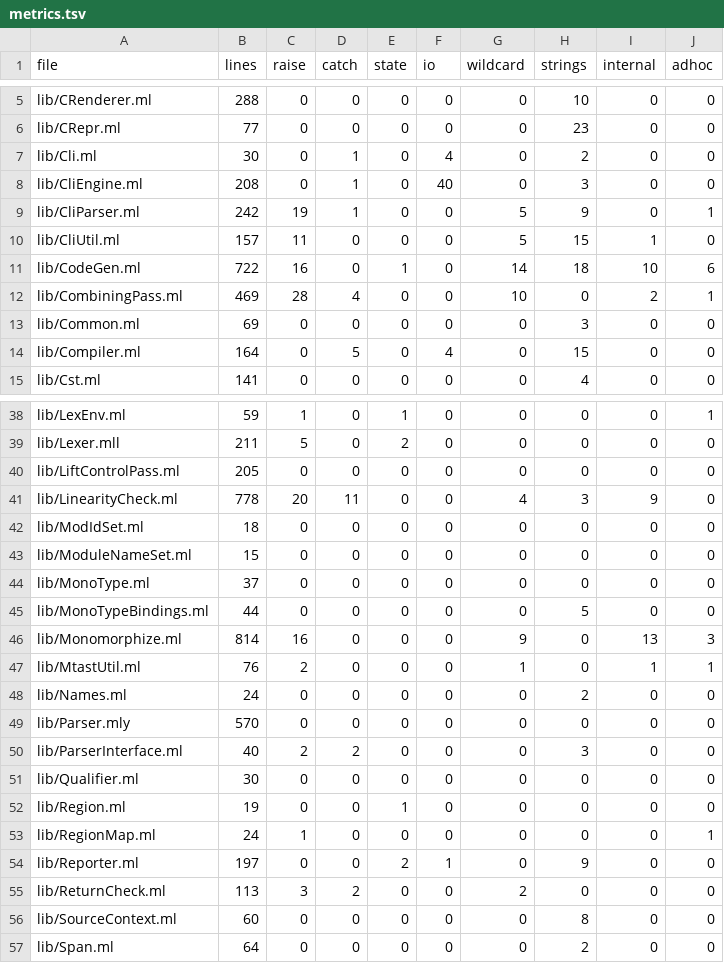
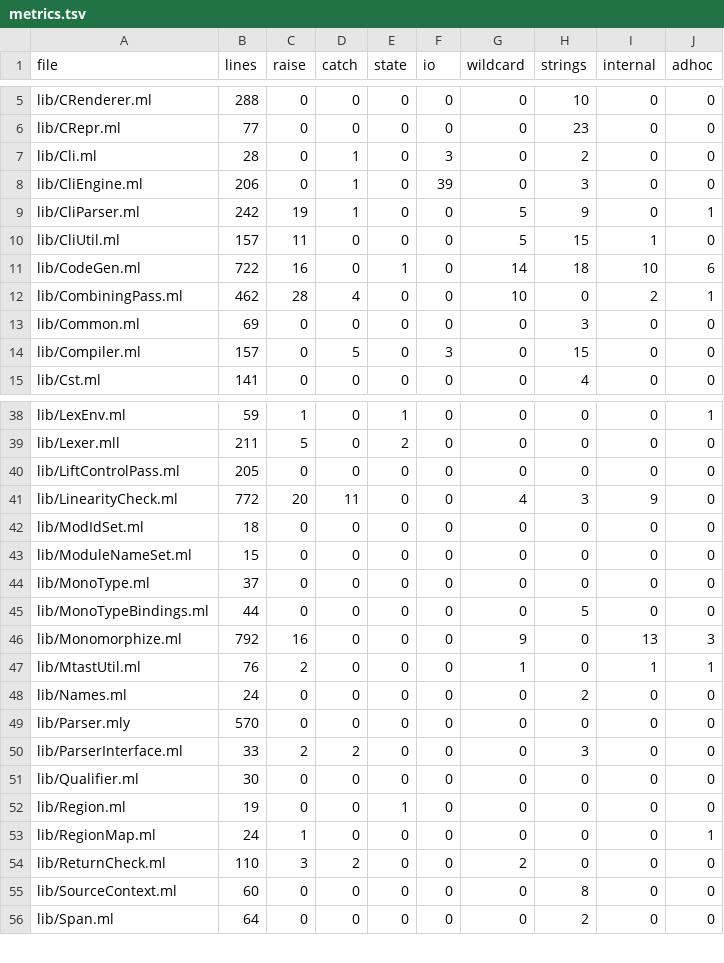
Before and after one commit to austral/austral, a TSV file: tools/refactoring/expected/metrics.tsv, drawn as a sheet; only a part is shown, gaps mark what is left out; the diff covers the shown part only.

```diff
--- a/tools/refactoring/expected/metrics.tsv
+++ b/tools/refactoring/expected/metrics.tsv
@@ -6,4 +6,4 @@ lib/CRenderer.ml	288	0	0	0	0	0	10	0	0
 lib/CRepr.ml	77	0	0	0	0	0	23	0	0
-lib/Cli.ml	30	0	1	0	4	0	2	0	0
-lib/CliEngine.ml	208	0	1	0	40	0	3	0	0
+lib/Cli.ml	28	0	1	0	3	0	2	0	0
+lib/CliEngine.ml	206	0	1	0	39	0	3	0	0
 lib/CliParser.ml	242	19	1	0	0	5	9	0	1
@@ -11,5 +11,5 @@ lib/CliUtil.ml	157	11	0	0	0	5	15	1	0
 lib/CodeGen.ml	722	16	0	1	0	14	18	10	6
-lib/CombiningPass.ml	469	28	4	0	0	10	0	2	1
+lib/CombiningPass.ml	462	28	4	0	0	10	0	2	1
 lib/Common.ml	69	0	0	0	0	0	3	0	0
-lib/Compiler.ml	164	0	5	0	4	0	15	0	0
+lib/Compiler.ml	157	0	5	0	3	0	15	0	0
 lib/Cst.ml	141	0	0	0	0	0	4	0	0
@@ -40,3 +40,3 @@ lib/Lexer.mll	211	5	0	2	0	0	0	0	0
 lib/LiftControlPass.ml	205	0	0	0	0	0	0	0	0
-lib/LinearityCheck.ml	778	20	11	0	0	4	3	9	0
+lib/LinearityCheck.ml	772	20	11	0	0	4	3	9	0
 lib/ModIdSet.ml	18	0	0	0	0	0	0	0	0
@@ -45,3 +45,3 @@ lib/MonoType.ml	37	0	0	0	0	0	0	0	0
 lib/MonoTypeBindings.ml	44	0	0	0	0	0	5	0	0
-lib/Monomorphize.ml	814	16	0	0	0	9	0	13	3
+lib/Monomorphize.ml	792	16	0	0	0	9	0	13	3
 lib/MtastUtil.ml	76	2	0	0	0	1	0	1	1
@@ -49,3 +49,3 @@ lib/Names.ml	24	0	0	0	0	0	2	0	0
 lib/Parser.mly	570	0	0	0	0	0	0	0	0
-lib/ParserInterface.ml	40	2	2	0	0	0	3	0	0
+lib/ParserInterface.ml	33	2	2	0	0	0	3	0	0
 lib/Qualifier.ml	30	0	0	0	0	0	0	0	0
@@ -53,4 +53,3 @@ lib/Region.ml	19	0	0	1	0	0	0	0	0
 lib/RegionMap.ml	24	1	0	0	0	0	0	0	1
-lib/Reporter.ml	197	0	0	2	1	0	9	0	0
-lib/ReturnCheck.ml	113	3	2	0	0	2	0	0	0
+lib/ReturnCheck.ml	110	3	2	0	0	2	0	0	0
 lib/SourceContext.ml	60	0	0	0	0	0	8	0	0
```
Also changed, not shown: 6 edited cells elsewhere in this file, docs/refactoring-log.tsv, 39 other files.
